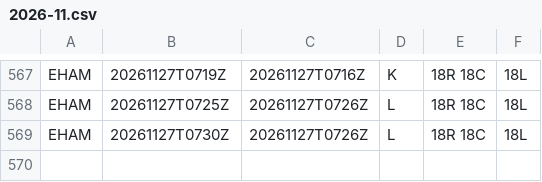
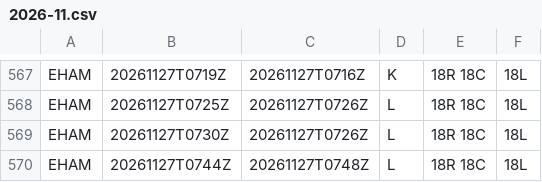
Before and after one commit to honghebincsg/pegasus-fid-gist, a CSV file: atis-history/EHAM/2026-11.csv, drawn as a sheet; only a part is shown, gaps mark what is left out; the diff names each change by its address in the sheet, - before the commit and + after, or states it on an @@ line.

```diff
--- a/atis-history/EHAM/2026-11.csv
+++ b/atis-history/EHAM/2026-11.csv
+row 570: EHAM | 20261127T0744Z | 20261127T0748Z | L | 18R 18C | 18L
```
Also changed, not shown: atis-history/KJFK/2026-11.csv, atis-history/ZGSZ/2026-11.csv, 1 other file.
